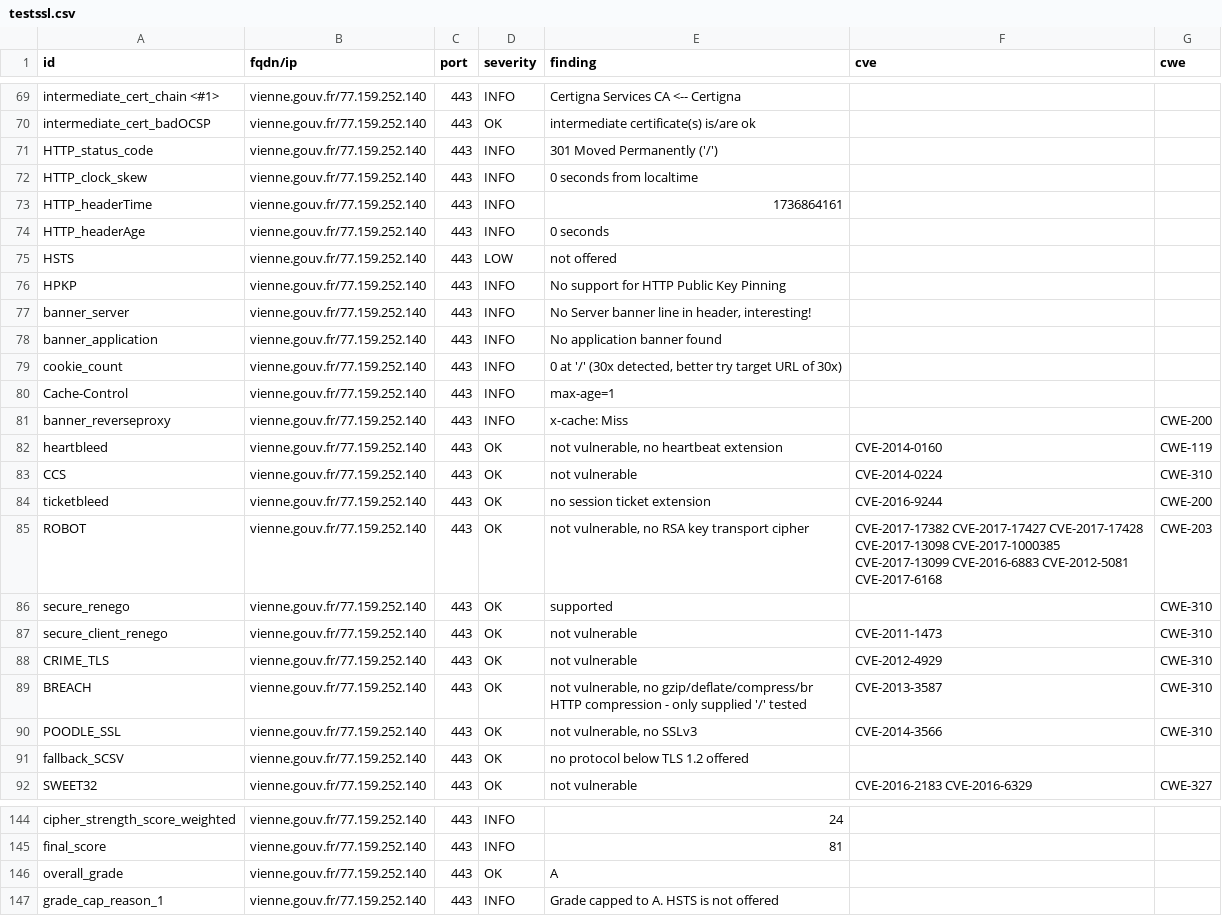
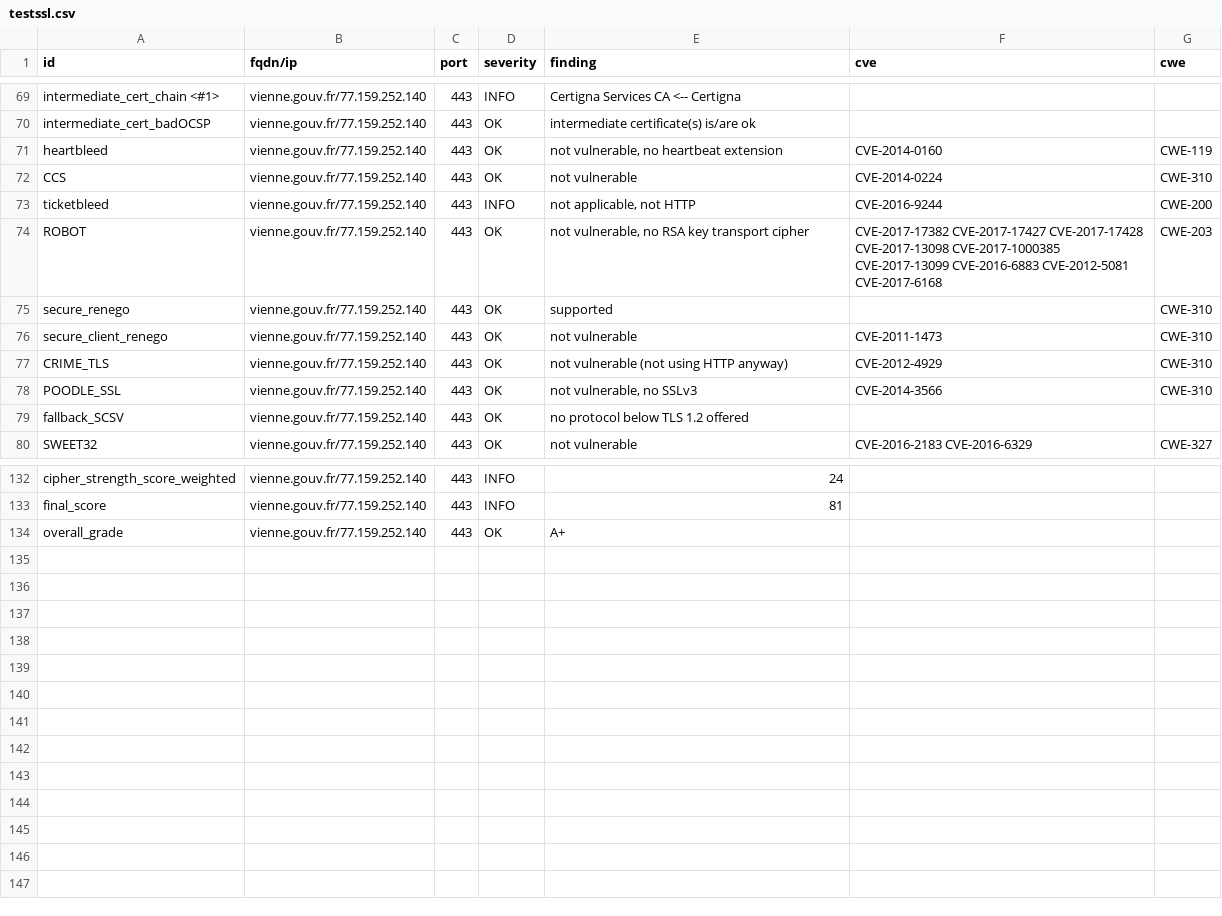
Before and after one commit to GKO-org/dashlordPrd10, a CSV file: results/aHR0cHM6Ly92aWVubmUuZ291di5mcg==/testssl.csv, drawn as a sheet; only a part is shown, gaps mark what is left out; the diff covers the shown part only.

Commit message:
update: https://vienne.gouv.fr

```diff
--- a/results/aHR0cHM6Ly92aWVubmUuZ291di5mcg==/testssl.csv
+++ b/results/aHR0cHM6Ly92aWVubmUuZ291di5mcg==/testssl.csv
@@ -70,16 +70,5 @@
 "intermediate_cert_badOCSP","vienne.gouv.fr/77.159.252.140","443","OK","intermediate certificate(s) is/are ok","",""
-"HTTP_status_code","vienne.gouv.fr/77.159.252.140","443","INFO","301 Moved Permanently ('/')","",""
-"HTTP_clock_skew","vienne.gouv.fr/77.159.252.140","443","INFO","0 seconds from localtime","",""
-"HTTP_headerTime","vienne.gouv.fr/77.159.252.140","443","INFO","1736864161","",""
-"HTTP_headerAge","vienne.gouv.fr/77.159.252.140","443","INFO","0 seconds","",""
-"HSTS","vienne.gouv.fr/77.159.252.140","443","LOW","not offered","",""
-"HPKP","vienne.gouv.fr/77.159.252.140","443","INFO","No support for HTTP Public Key Pinning","",""
-"banner_server","vienne.gouv.fr/77.159.252.140","443","INFO","No Server banner line in header, interesting!","",""
-"banner_application","vienne.gouv.fr/77.159.252.140","443","INFO","No application banner found","",""
-"cookie_count","vienne.gouv.fr/77.159.252.140","443","INFO","0 at '/' (30x detected, better try target URL of 30x)","",""
-"Cache-Control","vienne.gouv.fr/77.159.252.140","443","INFO","max-age=1","",""
-"banner_reverseproxy","vienne.gouv.fr/77.159.252.140","443","INFO","x-cache: Miss","","CWE-200"
 "heartbleed","vienne.gouv.fr/77.159.252.140","443","OK","not vulnerable, no heartbeat extension","CVE-2014-0160","CWE-119"
 "CCS","vienne.gouv.fr/77.159.252.140","443","OK","not vulnerable","CVE-2014-0224","CWE-310"
-"ticketbleed","vienne.gouv.fr/77.159.252.140","443","OK","no session ticket extension","CVE-2016-9244","CWE-200"
+"ticketbleed","vienne.gouv.fr/77.159.252.140","443","INFO","not applicable, not HTTP","CVE-2016-9244","CWE-200"
 "ROBOT","vienne.gouv.fr/77.159.252.140","443","OK","not vulnerable, no RSA key transport cipher","CVE-2017-17382 CVE-2017-17427 CVE-2017-17428 CVE-2017-13098 CVE-2017-1000385 CVE-2017-13099 CVE-2016-6883 CVE-2012-5081 CVE-2017-6168","CWE-203"
@@ -87,4 +76,3 @@
 "secure_client_renego","vienne.gouv.fr/77.159.252.140","443","OK","not vulnerable","CVE-2011-1473","CWE-310"
-"CRIME_TLS","vienne.gouv.fr/77.159.252.140","443","OK","not vulnerable","CVE-2012-4929","CWE-310"
-"BREACH","vienne.gouv.fr/77.159.252.140","443","OK","not vulnerable, no gzip/deflate/compress/br HTTP compression  - only supplied '/' tested","CVE-2013-3587","CWE-310"
+"CRIME_TLS","vienne.gouv.fr/77.159.252.140","443","OK","not vulnerable (not using HTTP anyway)","CVE-2012-4929","CWE-310"
 "POODLE_SSL","vienne.gouv.fr/77.159.252.140","443","OK","not vulnerable, no SSLv3","CVE-2014-3566","CWE-310"
@@ -145,3 +133,2 @@
 "final_score","vienne.gouv.fr/77.159.252.140","443","INFO","81","",""
-"overall_grade","vienne.gouv.fr/77.159.252.140","443","OK","A","",""
-"grade_cap_reason_1","vienne.gouv.fr/77.159.252.140","443","INFO","Grade capped to A. HSTS is not offered","",""
+"overall_grade","vienne.gouv.fr/77.159.252.140","443","OK","A+","",""
```
Also changed, not shown: 4 edited cells elsewhere in this file, 10 other files.
